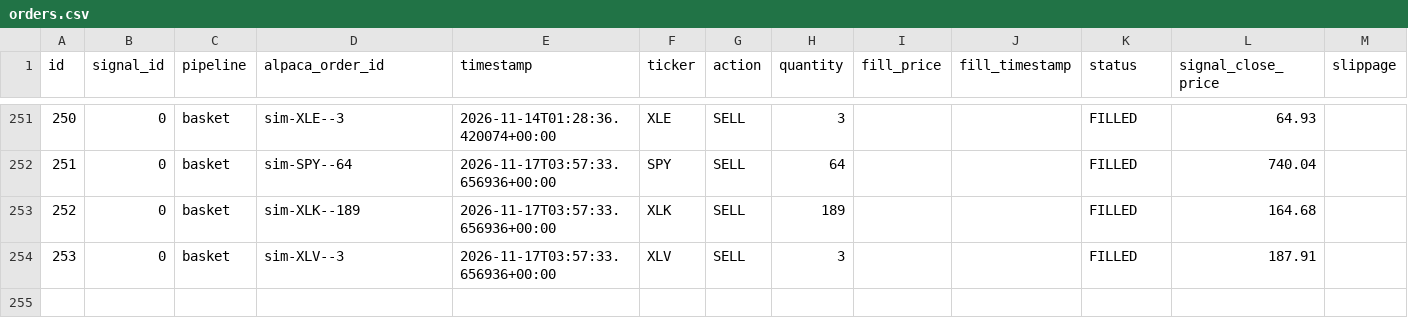
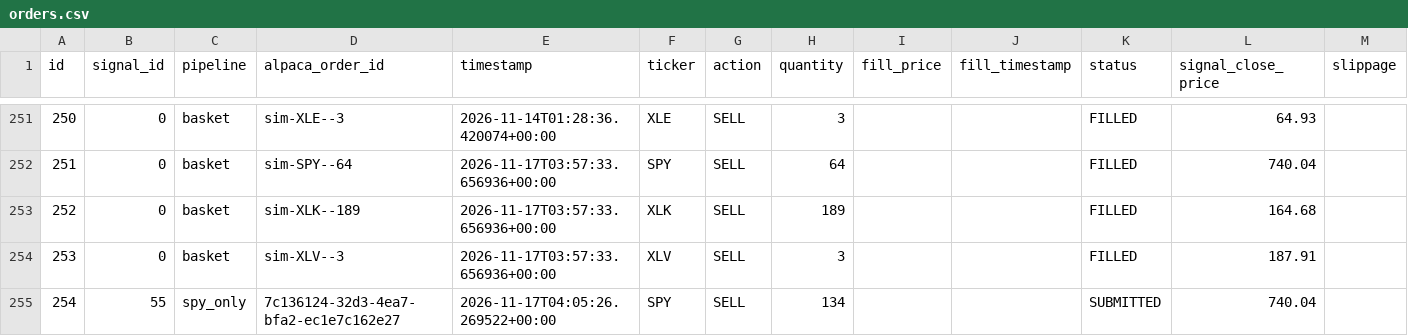
Before and after one commit to dads2busy/SchroederTrader, a CSV file: data/orders.csv, drawn as a sheet; only a part is shown, gaps mark what is left out.

```diff
--- a/data/orders.csv
+++ b/data/orders.csv
@@ -254 +254,2 @@ id,signal_id,pipeline,alpaca_order_id,timestamp,ticker,action,quantity,fill_pric
 253,0,basket,sim-XLV--3,2026-11-17T03:57:33.656936+00:00,XLV,SELL,3,,,FILLED,187.91,
+254,55,spy_only,7c136124-32d3-4ea7-bfa2-ec1e7c162e27,2026-11-17T04:05:26.269522+00:00,SPY,SELL,134,,,SUBMITTED,740.04,
```
Also changed, not shown: data/llm_shadow_signals.csv, data/portfolio.csv, 2 other files.
